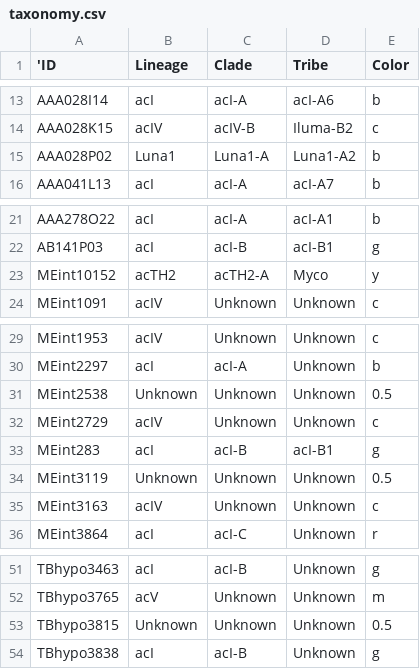
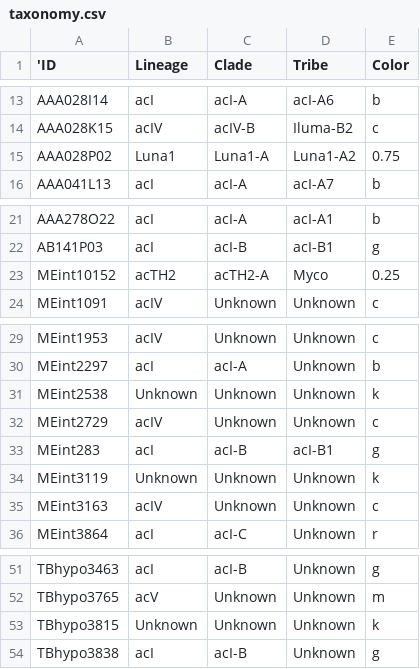
Before and after one commit to celawson87/reverseEcology, a CSV file: ExternalData/taxonomy.csv, drawn as a sheet; only a part is shown, gaps mark what is left out; the diff names each change by its address in the sheet, - before the commit and + after, or states it on an @@ line.

Commit message:
Master record for sample coloring.
Noticed that sample coloring files differ between taxonomy files. Created masterColors.xlsx which contains coloring for all samples. Update *.csv files w/ just those samples being used for each piece of analysis.

```diff
--- a/ExternalData/taxonomy.csv
+++ b/ExternalData/taxonomy.csv
-E15 (Color): b
+E15 (Color): 0.75
-E23 (Color): y
+E23 (Color): 0.25
-E31 (Color): 0.5
+E31 (Color): k
-E34 (Color): 0.5
+E34 (Color): k
-E53 (Color): 0.5
+E53 (Color): k
```
Also changed, not shown: ExternalData/taxonomySAGs.csv, 3 other files.
